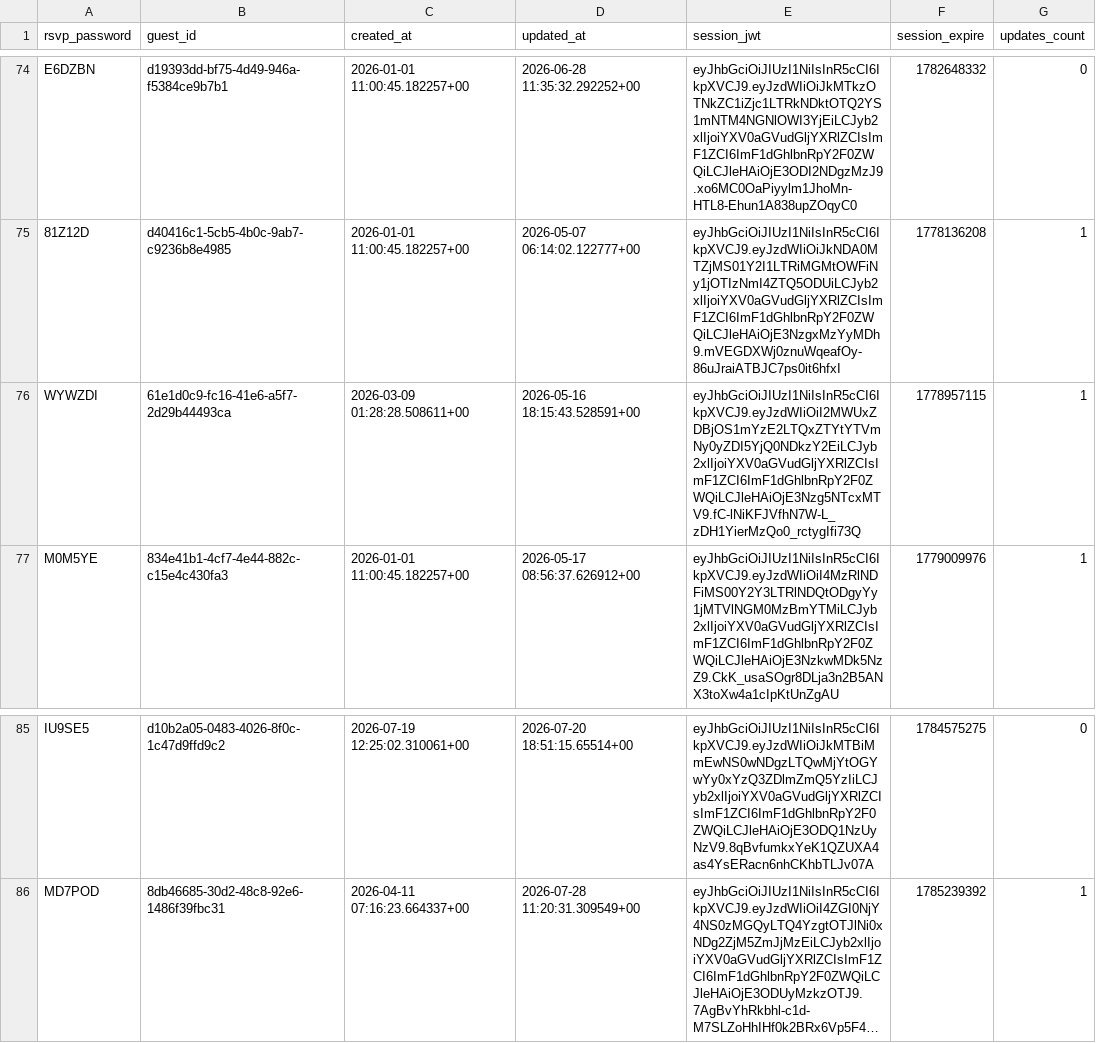
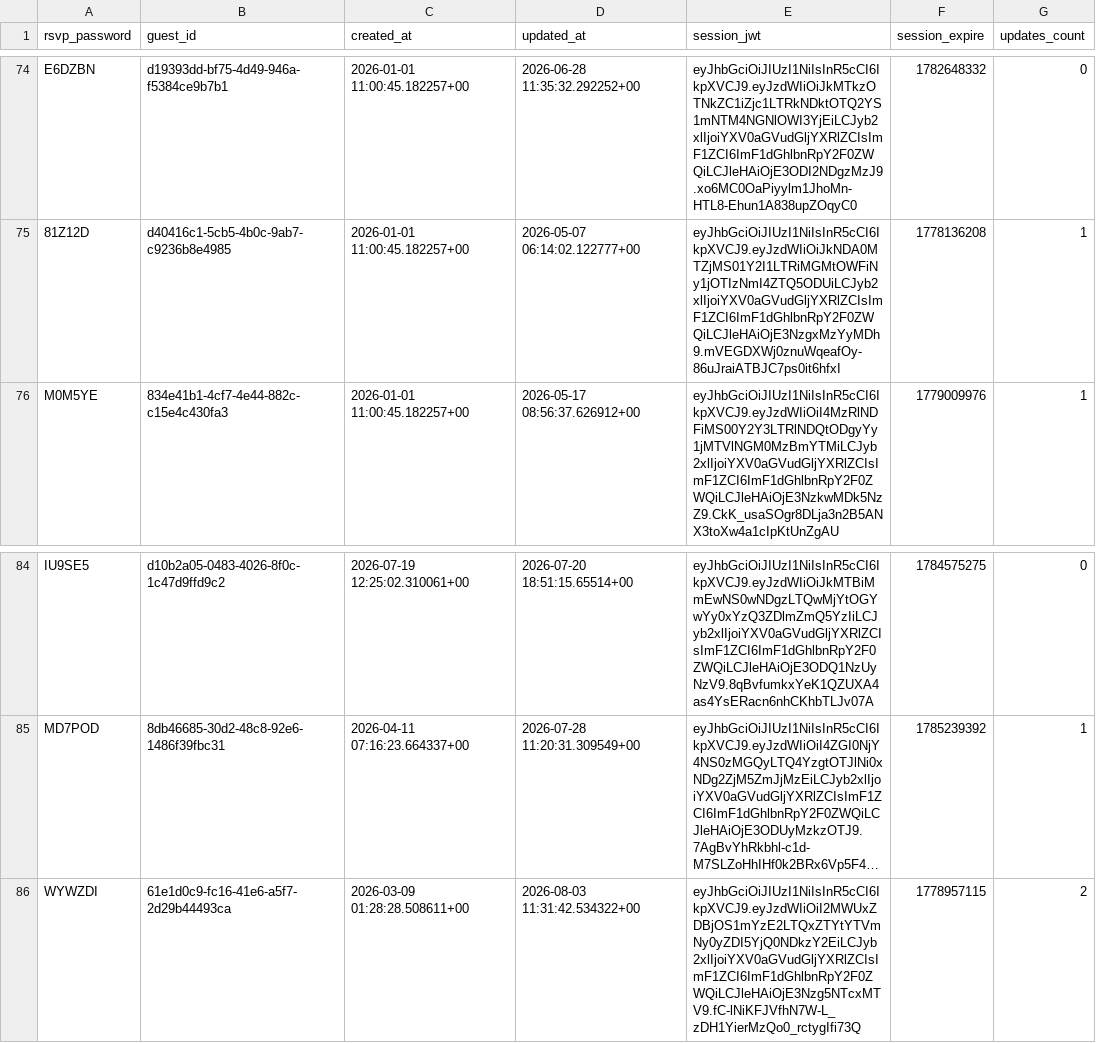
Before and after one commit to atteggiani/davide-and-jennifer, a CSV file: backups/guest_auth.csv, drawn as a sheet; only a part is shown, gaps mark what is left out; long unchanged cells end in …; removed rows and columns are numbered as before the commit, all else as after; the diff names each change by its address in the sheet, - before the commit and + after, or states it on an @@ line.

```diff
--- a/backups/guest_auth.csv
+++ b/backups/guest_auth.csv
-row 76: WYWZDI | 61e1d0c9-fc16-41e6-a5f7-2d29b44493ca | 2026-03-09 01:28:28.508611+00 | 2026-05-16 18:15:43.528591+00 | eyJhbGciOiJIUzI1NiIsInR5cCI6IkpXVCJ9.eyJzdWIiOiI2MWUxZDBjOS1mYzE2LTQxZTYtYTVmNy0yZDI5YjQ0NDkzY2EiLCJyb2xlIjoiYXV0aGVudGljYXRlZCIsImF1ZCI6ImF1dGhlbnRpY2F0ZWQiLCJleHAiOjE3Nzg5NTcxMTV9.fC-lNiKFJVfhN7W-L_zDH1YierMzQo0_rctygIfi73Q | 1778957115 | 1
+row 86: WYWZDI | 61e1d0c9-fc16-41e6-a5f7-2d29b44493ca | 2026-03-09 01:28:28.508611+00 | 2026-08-03 11:31:42.534322+00 | eyJhbGciOiJIUzI1NiIsInR5cCI6IkpXVCJ9.eyJzdWIiOiI2MWUxZDBjOS1mYzE2LTQxZTYtYTVmNy0yZDI5YjQ0NDkzY2EiLCJyb2xlIjoiYXV0aGVudGljYXRlZCIsImF1ZCI6ImF1dGhlbnRpY2F0ZWQiLCJleHAiOjE3Nzg5NTcxMTV9.fC-lNiKFJVfhN7W-L_zDH1YierMzQo0_rctygIfi73Q | 1778957115 | 2
```
Also changed, not shown: backups/guests.csv.
